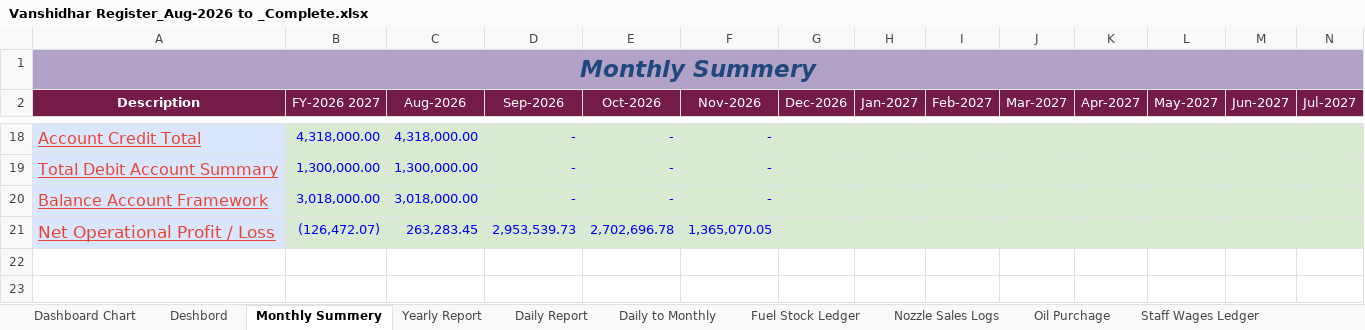
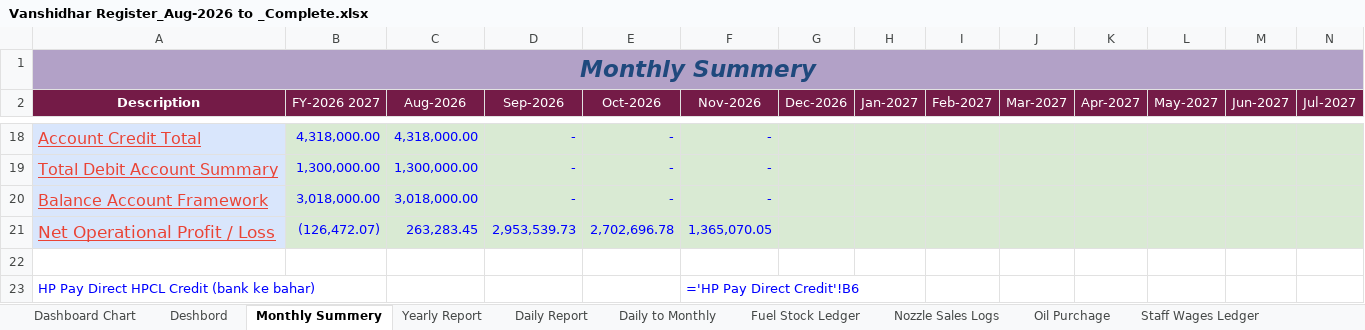
Before and after one commit to vanshidharpetroleum-hue/VANSHIDHAR-PETROLEUM-HPCL-PORTAL-01, an Excel workbook: Vanshidhar Register_Aug-2026 to _Complete.xlsx, sheet Monthly Summery, drawn as a sheet; only a part is shown, gaps mark what is left out; values as stored, in another font and other column widths than the file's, no borders; formulas without a stored value are shown as written; charts and pictures and conditional formats not drawn; rows hold the shown columns only; the diff names each change by its address in the sheet, - before the commit and + after, or states it on an @@ line.

```diff
--- a/Vanshidhar Register_Aug-2026 to _Complete.xlsx (sheet Monthly Summery)
+++ b/Vanshidhar Register_Aug-2026 to _Complete.xlsx (sheet Monthly Summery)
+row 22: (empty)
+row 23: HP Pay Direct HPCL Credit (bank ke bahar) |  |  |  |  | ='HP Pay Direct Credit'!B6
```
Also changed, not shown: other sheet tabs.
